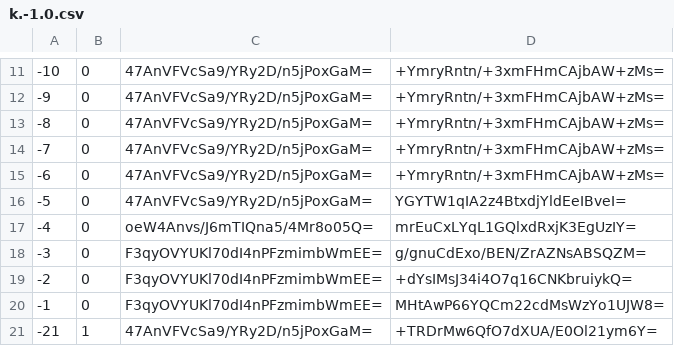
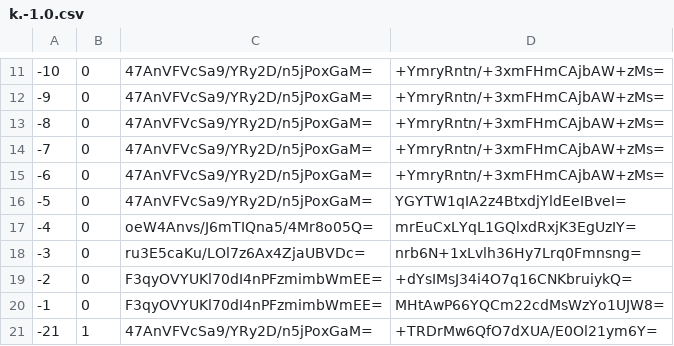
Before and after one commit to mochimochiomochi/mochicraftmap2, a CSV file: overworld/tiles/zoom.-2/metadata/k.-1.0.csv, drawn as a sheet; only a part is shown, gaps mark what is left out.

```diff
--- a/overworld/tiles/zoom.-2/metadata/k.-1.0.csv
+++ b/overworld/tiles/zoom.-2/metadata/k.-1.0.csv
@@ -17,3 +17,3 @@
 -4,0,oeW4Anvs/J6mTIQna5/4Mr8o05Q=,mrEuCxLYqL1GQlxdRxjK3EgUzIY=
--3,0,F3qyOVYUKl70dI4nPFzmimbWmEE=,g/gnuCdExo/BEN/ZrAZNsABSQZM=
+-3,0,ru3E5caKu/LOl7z6Ax4ZjaUBVDc=,nrb6N+1xLvlh36Hy7Lrq0Fmnsng=
 -2,0,F3qyOVYUKl70dI4nPFzmimbWmEE=,+dYsIMsJ34i4O7q16CNKbruiykQ=
```
Also changed, not shown: overworld/tiles/zoom.-1/metadata/k.-1.0.csv, overworld/tiles/zoom.-1/metadata/k.1.1.csv, 39 other files.
